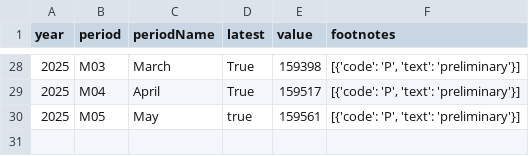
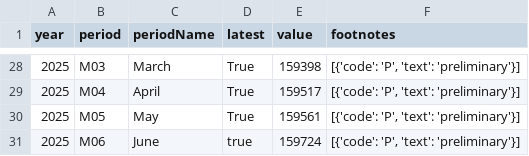
Before and after one commit to Sheshwan359/us_labor_census_bureau, a CSV file: labor_census_bureau/CES0000000001.csv, drawn as a sheet; only a part is shown, gaps mark what is left out.

```diff
--- a/labor_census_bureau/CES0000000001.csv
+++ b/labor_census_bureau/CES0000000001.csv
@@ -29,2 +29,3 @@ year,period,periodName,latest,value,footnotes
 2025,M04,April,True,159517,"[{'code': 'P', 'text': 'preliminary'}]"
-2025,M05,May,true,159561,"[{'code': 'P', 'text': 'preliminary'}]"
+2025,M05,May,True,159561,"[{'code': 'P', 'text': 'preliminary'}]"
+2025,M06,June,true,159724,"[{'code': 'P', 'text': 'preliminary'}]"
```
Also changed, not shown: labor_census_bureau/CIU1010000000000A.csv, labor_census_bureau/CIU2010000000000A.csv, 2 other files.
